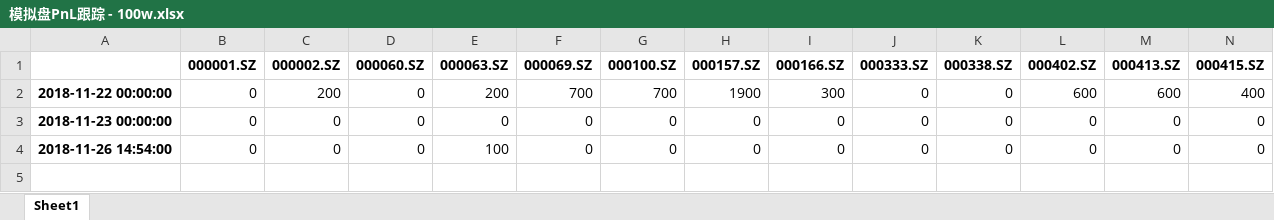
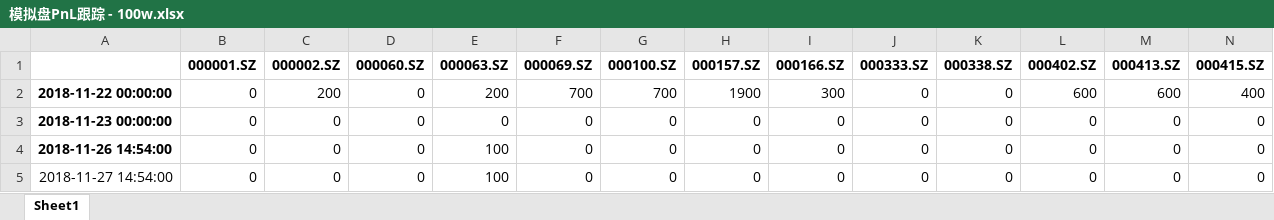
Before and after one commit to Michany/Ruihui-Intern, an Excel workbook: IndexEnhancement/模拟盘PnL跟踪 - 100w.xlsx, sheet Sheet1, drawn as a sheet; only a part is shown; values as stored, in another font and other column widths than the file's, no borders; rows hold the shown columns only; the diff names each change by its address in the sheet, - before the commit and + after, or states it on an @@ line.

```diff
--- a/IndexEnhancement/模拟盘PnL跟踪 - 100w.xlsx (sheet Sheet1)
+++ b/IndexEnhancement/模拟盘PnL跟踪 - 100w.xlsx (sheet Sheet1)
+row 5: 2018-11-27 14:54:00 | 0 | 0 | 0 | 100 | 0 | 0 | 0 | 0 | 0 | 0 | 0 | 0 | 0
```
Also changed, not shown: IndexEnhancement/模拟盘PnL跟踪.xlsx, 2 other files.
